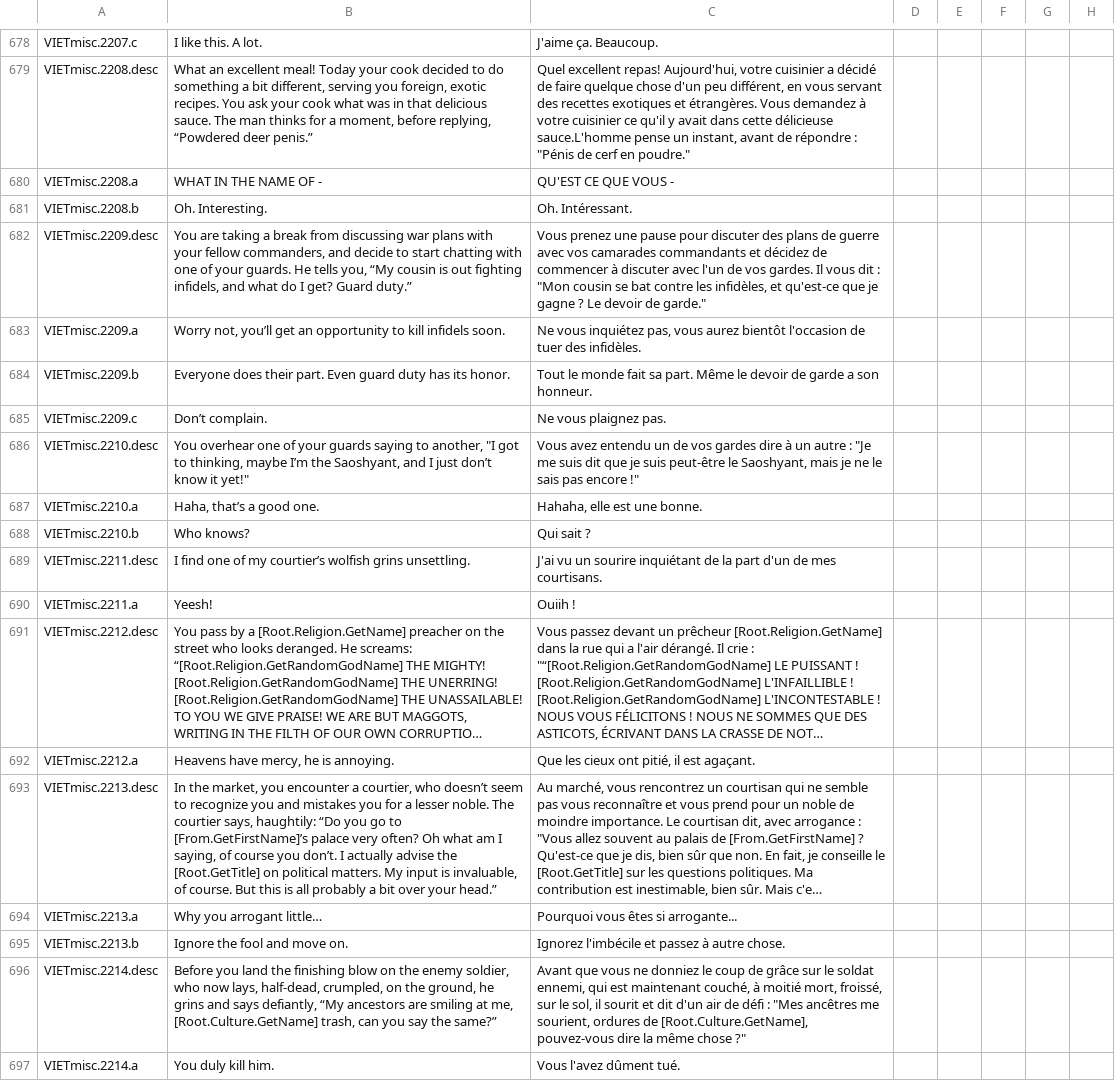
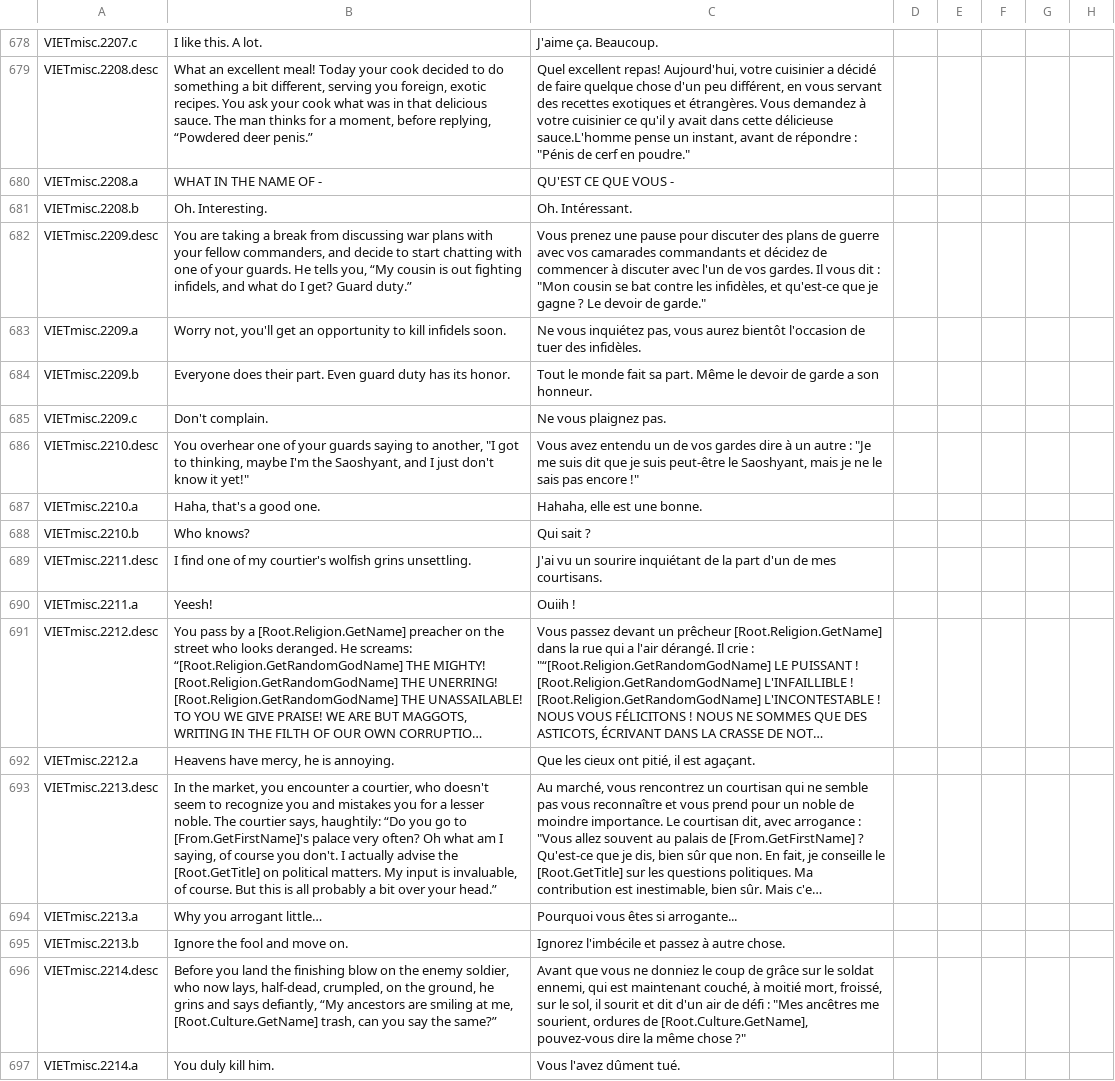
Before and after one commit to cybrxkhan/VIET-Events-Reborn, a CSV file: VIET Events/localisation/VIET_ipad_misc_fun.csv, drawn as a sheet; only a part is shown, gaps mark what is left out; long unchanged cells end in …; the diff covers the shown part only; the diff names each change by its address in the sheet, - before the commit and + after, or states it on an @@ line.

```diff
--- a/VIET Events/localisation/VIET_ipad_misc_fun.csv
+++ b/VIET Events/localisation/VIET_ipad_misc_fun.csv
-B683: Worry not, you’ll get an…
+B683: Worry not, you'll get an…
-B685: Don’t complain.
+B685: Don't complain.
-B686: …thinking, maybe I’m the Saoshyant, and I just don’t know it…
+B686: …thinking, maybe I'm the Saoshyant, and I just don't know it…
-B687: Haha, that’s a good one.
+B687: Haha, that's a good one.
-B689: …of my courtier’s wolfish grins…
+B689: …of my courtier's wolfish grins…
-B693: …courtier, who doesn’t seem to recognize you and mistakes you for a lesser noble. The courtier says, haughtily: “Do you go to [From.GetFirstName]’s palace very often? Oh what am I saying, of course you don’t. I actually…
+B693: …courtier, who doesn't seem to recognize you and mistakes you for a lesser noble. The courtier says, haughtily: “Do you go to [From.GetFirstName]'s palace very often? Oh what am I saying, of course you don't. I actually…
```
Also changed, not shown: 134 edited cells elsewhere in this file.
